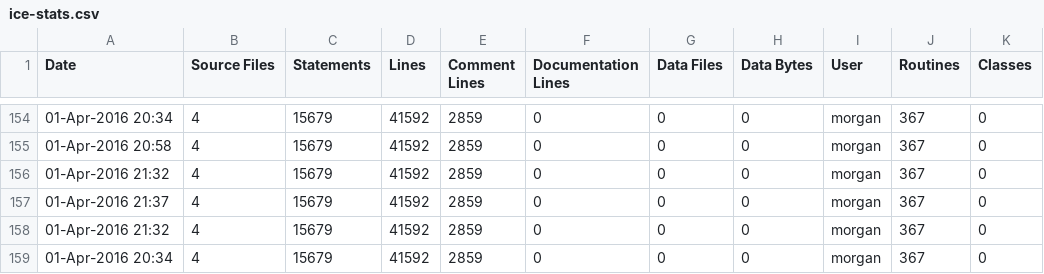
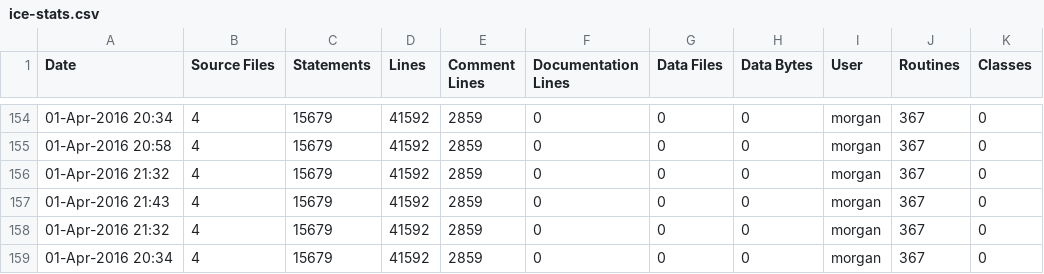
Before and after one commit to RomkoSI/G3D, a CSV file: G3D10/glew.lib/ice-stats.csv, drawn as a sheet; only a part is shown, gaps mark what is left out.

```diff
--- a/G3D10/glew.lib/ice-stats.csv
+++ b/G3D10/glew.lib/ice-stats.csv
@@ -156,3 +156,3 @@ Date,Source Files,Statements,Lines,Comment Lines,Documentation Lines,Data Files,
 01-Apr-2016 21:32,4,15679,41592,2859,0,0,0,morgan,367,0
-01-Apr-2016 21:37,4,15679,41592,2859,0,0,0,morgan,367,0
+01-Apr-2016 21:43,4,15679,41592,2859,0,0,0,morgan,367,0
 01-Apr-2016 21:32,4,15679,41592,2859,0,0,0,morgan,367,0
```
Also changed, not shown: G3D10/glfw.lib/ice-stats.csv, G3D10/nfd.lib/ice-stats.csv, 9 other files.
